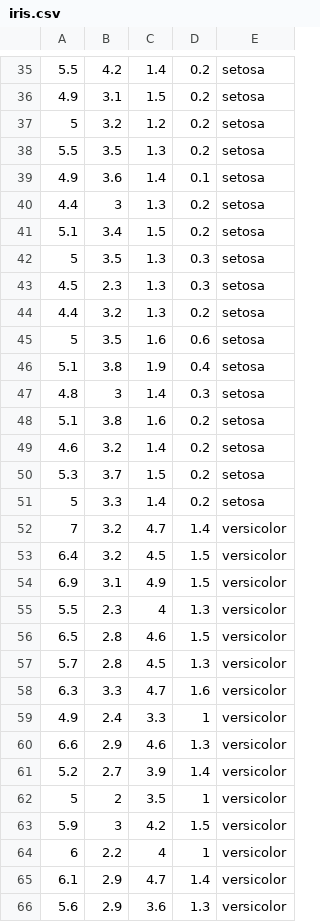
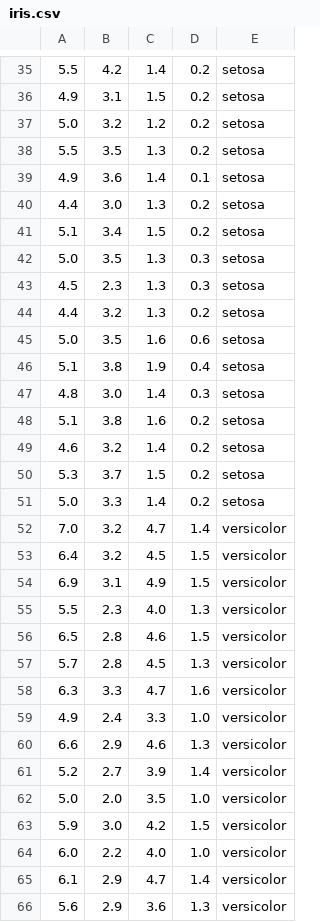
Before and after one commit to rusita-ai/pyData, a CSV file: iris.csv, drawn as a sheet; only a part is shown, gaps mark what is left out; removed rows and columns are numbered as before the commit, all else as after; the diff covers the shown part only; the diff names each change by its address in the sheet, - before the commit and + after, or states it on an @@ line.

Commit message:
update
update

```diff
--- a/iris.csv
+++ b/iris.csv
-A37: 5
+A37: 5.0
-B40: 3
+B40: 3.0
-A42: 5
+A42: 5.0
-A45: 5
+A45: 5.0
-B47: 3
+B47: 3.0
-A51: 5
+A51: 5.0
-A52: 7
+A52: 7.0
-C55: 4
+C55: 4.0
-D59: 1
+D59: 1.0
-row 62: 5 | 2 | 3.5 | 1 | versicolor
+row 62: 5.0 | 2.0 | 3.5 | 1.0 | versicolor
-B63: 3
+B63: 3.0
-row 64: 6 | 2.2 | 4 | 1 | versicolor
+row 64: 6.0 | 2.2 | 4.0 | 1.0 | versicolor
```
Also changed, not shown: 1 added row, 1 removed row and 55 edited cells elsewhere in this file.
